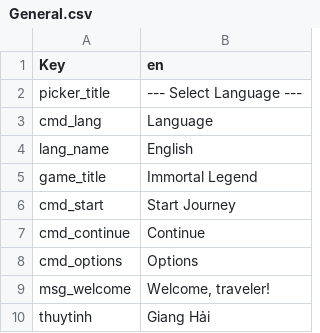
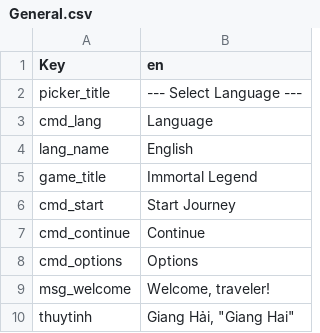
Before and after one commit to phamthienbao/SonThuyKyMZ, a CSV file: locales/en/General.csv, drawn as a sheet.

```diff
--- a/locales/en/General.csv
+++ b/locales/en/General.csv
@@ -9,2 +9,2 @@ cmd_options;Options
 msg_welcome;"Welcome, traveler!"
-thuytinh;"Giang Hải"
+thuytinh;"Giang Hải", "Giang Hai"
```
Also changed, not shown: locales/Map001_Message.csv, locales/charactor.csv, 47 other files.
